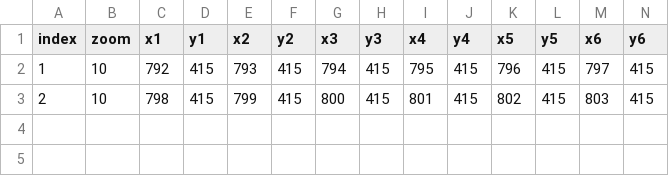
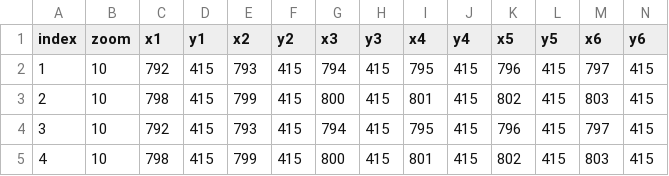
Before and after one commit to egzontina/csv, a CSV file: test.csv, drawn as a sheet; only a part is shown; rows hold the shown columns only; the diff names each change by its address in the sheet, - before the commit and + after, or states it on an @@ line.

```diff
--- a/test.csv
+++ b/test.csv
+row 4: 3 | 10 | 792 | 415 | 793 | 415 | 794 | 415 | 795 | 415 | 796 | 415 | 797 | 415
+row 5: 4 | 10 | 798 | 415 | 799 | 415 | 800 | 415 | 801 | 415 | 802 | 415 | 803 | 415
```
